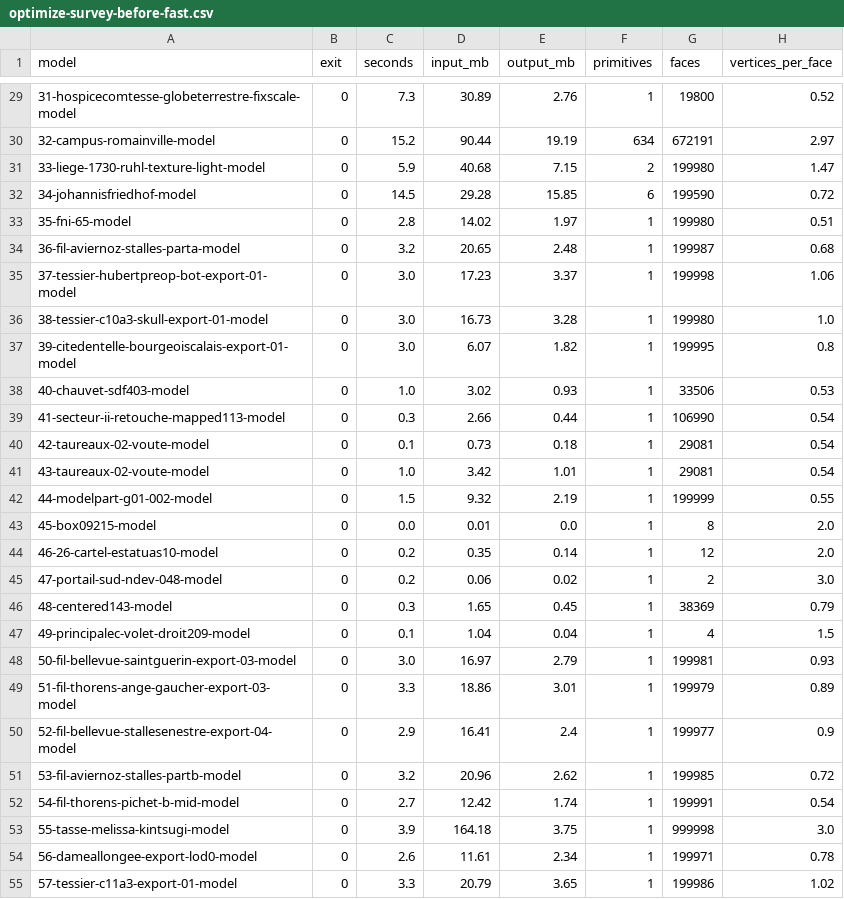
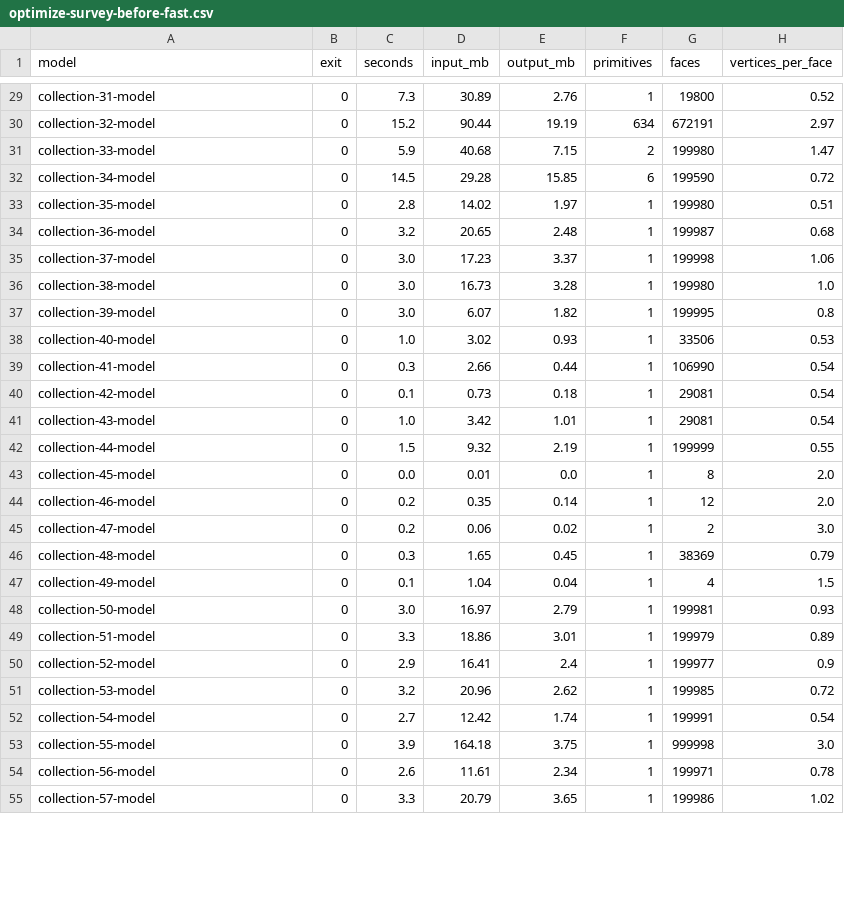
Before and after one commit to Holusion/meshtinker, a CSV file: docs/experiments/optimize-survey-before-fast.csv, drawn as a sheet; only a part is shown, gaps mark what is left out; the diff covers the shown part only; the diff names each change by its address in the sheet, - before the commit and + after, or states it on an @@ line.

```diff
--- a/docs/experiments/optimize-survey-before-fast.csv
+++ b/docs/experiments/optimize-survey-before-fast.csv
-A29 (model): 31-hospicecomtesse-globeterrestre-fixscale-model
+A29 (model): collection-31-model
-A30 (model): 32-campus-romainville-model
+A30 (model): collection-32-model
-A31 (model): 33-liege-1730-ruhl-texture-light-model
+A31 (model): collection-33-model
-A32 (model): 34-johannisfriedhof-model
+A32 (model): collection-34-model
-A33 (model): 35-fni-65-model
+A33 (model): collection-35-model
-A34 (model): 36-fil-aviernoz-stalles-parta-model
+A34 (model): collection-36-model
-A35 (model): 37-tessier-hubertpreop-bot-export-01-model
+A35 (model): collection-37-model
-A36 (model): 38-tessier-c10a3-skull-export-01-model
+A36 (model): collection-38-model
-A37 (model): 39-citedentelle-bourgeoiscalais-export-01-model
+A37 (model): collection-39-model
-A38 (model): 40-chauvet-sdf403-model
+A38 (model): collection-40-model
-A39 (model): 41-secteur-ii-retouche-mapped113-model
+A39 (model): collection-41-model
-A40 (model): 42-taureaux-02-voute-model
+A40 (model): collection-42-model
-A41 (model): 43-taureaux-02-voute-model
+A41 (model): collection-43-model
-A42 (model): 44-modelpart-g01-002-model
+A42 (model): collection-44-model
-A43 (model): 45-box09215-model
+A43 (model): collection-45-model
-A44 (model): 46-26-cartel-estatuas10-model
+A44 (model): collection-46-model
-A45 (model): 47-portail-sud-ndev-048-model
+A45 (model): collection-47-model
-A46 (model): 48-centered143-model
+A46 (model): collection-48-model
-A47 (model): 49-principalec-volet-droit209-model
+A47 (model): collection-49-model
-A48 (model): 50-fil-bellevue-saintguerin-export-03-model
+A48 (model): collection-50-model
-A49 (model): 51-fil-thorens-ange-gaucher-export-03-model
+A49 (model): collection-51-model
-A50 (model): 52-fil-bellevue-stallesenestre-export-04-model
+A50 (model): collection-52-model
-A51 (model): 53-fil-aviernoz-stalles-partb-model
+A51 (model): collection-53-model
-A52 (model): 54-fil-thorens-pichet-b-mid-model
+A52 (model): collection-54-model
-A53 (model): 55-tasse-melissa-kintsugi-model
+A53 (model): collection-55-model
-A54 (model): 56-dameallongee-export-lod0-model
+A54 (model): collection-56-model
-A55 (model): 57-tessier-c11a3-export-01-model
+A55 (model): collection-57-model
```
Also changed, not shown: 39 edited cells elsewhere in this file, docs/experiments/normals-survey.csv, docs/experiments/optimize-survey-before-slow.csv, 23 other files.
